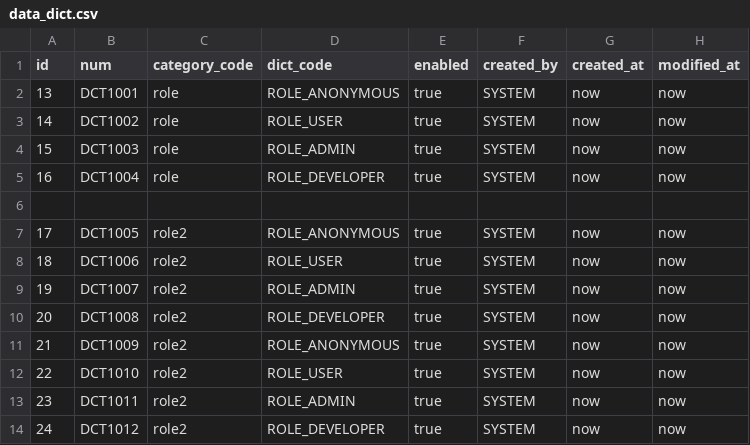
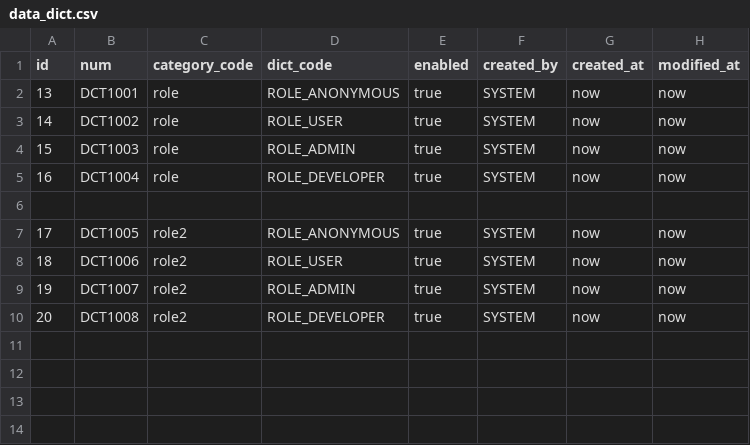
Before and after one commit to pm6422/luix-passport2, a CSV file: luix-passport-server/src/main/resources/config/liquibase/data/data_dict.csv, drawn as a sheet; the diff names each change by its address in the sheet, - before the commit and + after, or states it on an @@ line.

```diff
--- a/luix-passport-server/src/main/resources/config/liquibase/data/data_dict.csv
+++ b/luix-passport-server/src/main/resources/config/liquibase/data/data_dict.csv
-row 11: 21 | DCT1009 | role2 | ROLE_ANONYMOUS | true | SYSTEM | now | now
-row 12: 22 | DCT1010 | role2 | ROLE_USER | true | SYSTEM | now | now
-row 13: 23 | DCT1011 | role2 | ROLE_ADMIN | true | SYSTEM | now | now
-row 14: 24 | DCT1012 | role2 | ROLE_DEVELOPER | true | SYSTEM | now | now
```
Also changed, not shown: 1 other file.
